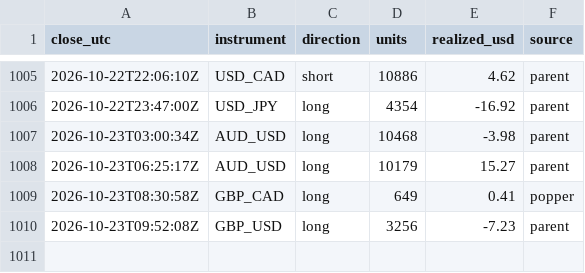
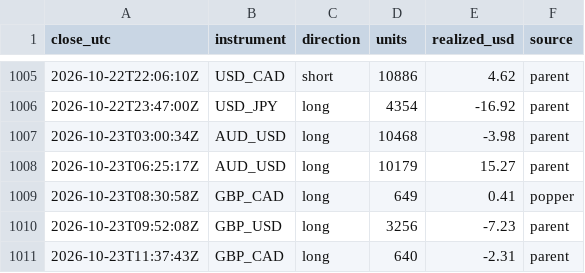
Before and after one commit to BrockStar3540/mr-scrooge-v6, a CSV file: livelog/trades.csv, drawn as a sheet; only a part is shown, gaps mark what is left out; the diff names each change by its address in the sheet, - before the commit and + after, or states it on an @@ line.

```diff
--- a/livelog/trades.csv
+++ b/livelog/trades.csv
+row 1011: 2026-10-23T11:37:43Z | GBP_CAD | long | 640 | -2.31 | parent
```
Also changed, not shown: livelog/equity.csv, 2 other files.
